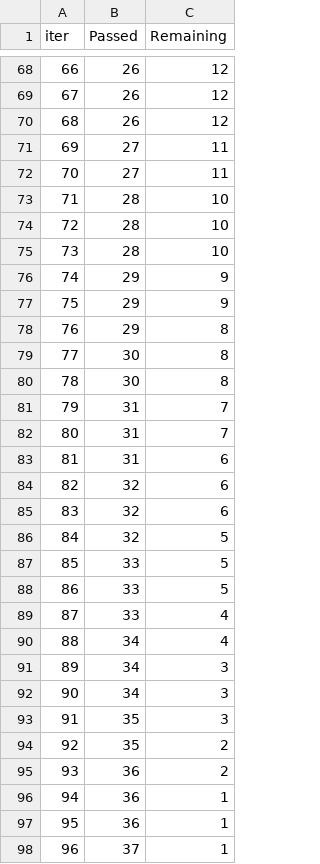
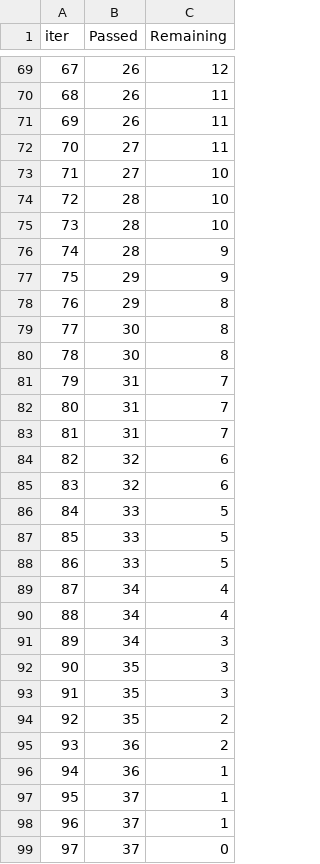
Before and after one commit to Ekaterina-Ermolaeva/ML_Project, a TSV file: Titanic/catboost_info/time_left.tsv, drawn as a sheet; only a part is shown, gaps mark what is left out; the shorter side is filled out with more unchanged rows; removed rows and columns are numbered as before the commit, all else as after; the diff covers the shown part only; the diff names each change by its address in the sheet, - before the commit and + after, or states it on an @@ line.

```diff
--- a/Titanic/catboost_info/time_left.tsv
+++ b/Titanic/catboost_info/time_left.tsv
@@ column A (iter) renumbered between rows 3 and 88 @@
-C70:C71 (Remaining): 12
+C70:C71 (Remaining): 11
-C73 (Remaining): 11
+C73 (Remaining): 10
-C76 (Remaining): 10
+C76 (Remaining): 9
-row 76: 74 | 29 | 9
-C83 (Remaining): 6
+C83 (Remaining): 7
-row 86: 84 | 32 | 5
-C88 (Remaining): 4
+C88 (Remaining): 5
+row 89: 87 | 34 | 4
-row 92: 90 | 34 | 3
+row 92: 90 | 35 | 3
-row 97: 95 | 36 | 1
+row 97: 95 | 37 | 1
```
Also changed, not shown: 12 added rows, 11 removed rows and 33 edited cells elsewhere in this file, House_prices/catboost_info/time_left.tsv, catboost_info/learn_error.tsv, 15 other files.
